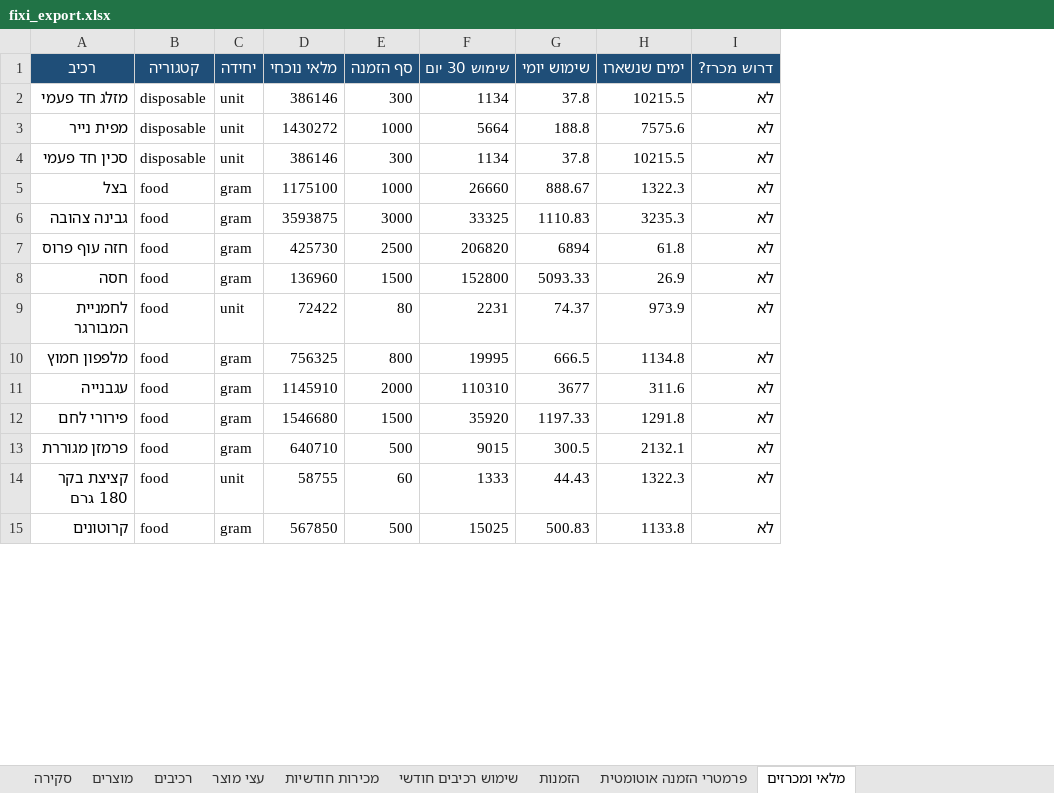
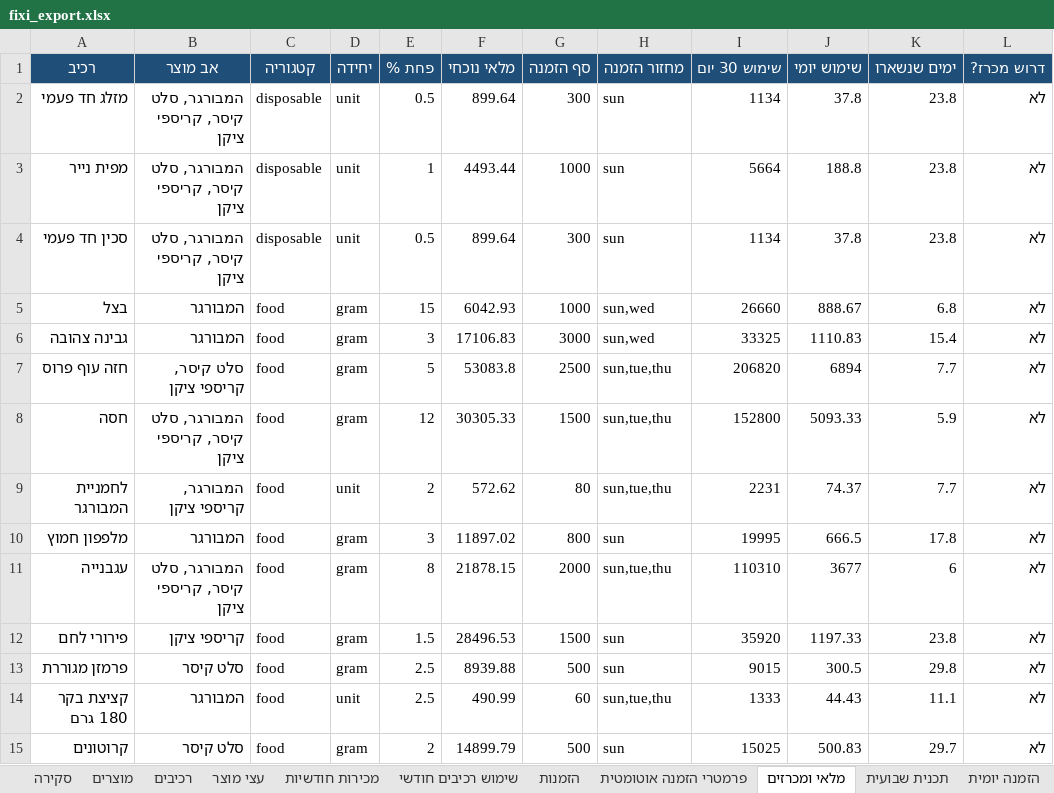
Before and after one commit to digitalefficiency/Fixi, an Excel workbook: fixi_export.xlsx, sheet מלאי ומכרזים, drawn as a sheet; only a part is shown; values as stored, in another font and other column widths than the file's, no borders; addresses are those after the commit; the diff covers the shown part only; the diff names each change by its address in the sheet, - before the commit and + after, or states it on an @@ line.

```diff
--- a/fixi_export.xlsx (sheet מלאי ומכרזים)
+++ b/fixi_export.xlsx (sheet מלאי ומכרזים)
+sheet tab: תכנית שבועית
+sheet tab: הזמנה יומית
+column B (אב מוצר), rows 2-15: המבורגר, סלט קיסר, קריספי ציקן | המבורגר, סלט קיסר, קריספי ציקן | המבורגר, סלט קיסר, קריספי ציקן | המבורגר | המבורגר | סלט קיסר, קריספי ציקן | המבורגר, סלט קיסר, קריספי ציקן | המבורגר, קריספי ציקן | המבורגר | המבורגר, סלט קיסר, קריספי ציקן | קריספי ציקן | סלט קיסר | המבורגר | סלט קיסר
+column E (פחת %), rows 2-15: 0.5 | 1 | 0.5 | 15 | 3 | 5 | 12 | 2 | 3 | 8 | 1.5 | 2.5 | 2.5 | 2
+column H (מחזור הזמנה), rows 2-15: sun | sun | sun | sun,wed | sun,wed | sun,tue,thu | sun,tue,thu | sun,tue,thu | sun | sun,tue,thu | sun | sun | sun,tue,thu | sun
-F2 (מלאי נוכחי): 386146
+F2 (מלאי נוכחי): 899.64
-K2 (ימים שנשארו): 10215.5
+K2 (ימים שנשארו): 23.8
-F3 (מלאי נוכחי): 1430272
+F3 (מלאי נוכחי): 4493.44
-K3 (ימים שנשארו): 7575.6
+K3 (ימים שנשארו): 23.8
-F4 (מלאי נוכחי): 386146
+F4 (מלאי נוכחי): 899.64
-K4 (ימים שנשארו): 10215.5
+K4 (ימים שנשארו): 23.8
-F5 (מלאי נוכחי): 1175100
+F5 (מלאי נוכחי): 6042.93
-K5 (ימים שנשארו): 1322.3
+K5 (ימים שנשארו): 6.8
-F6 (מלאי נוכחי): 3593875
+F6 (מלאי נוכחי): 17106.83
-K6 (ימים שנשארו): 3235.3
+K6 (ימים שנשארו): 15.4
-F7 (מלאי נוכחי): 425730
+F7 (מלאי נוכחי): 53083.8
-K7 (ימים שנשארו): 61.8
+K7 (ימים שנשארו): 7.7
-F8 (מלאי נוכחי): 136960
+F8 (מלאי נוכחי): 30305.33
-K8 (ימים שנשארו): 26.9
+K8 (ימים שנשארו): 5.9
-F9 (מלאי נוכחי): 72422
+F9 (מלאי נוכחי): 572.62
-K9 (ימים שנשארו): 973.9
+K9 (ימים שנשארו): 7.7
-F10 (מלאי נוכחי): 756325
+F10 (מלאי נוכחי): 11897.02
-K10 (ימים שנשארו): 1134.8
+K10 (ימים שנשארו): 17.8
-F11 (מלאי נוכחי): 1145910
+F11 (מלאי נוכחי): 21878.15
-K11 (ימים שנשארו): 311.6
+K11 (ימים שנשארו): 6
-F12 (מלאי נוכחי): 1546680
+F12 (מלאי נוכחי): 28496.53
-K12 (ימים שנשארו): 1291.8
+K12 (ימים שנשארו): 23.8
-F13 (מלאי נוכחי): 640710
+F13 (מלאי נוכחי): 8939.88
-K13 (ימים שנשארו): 2132.1
+K13 (ימים שנשארו): 29.8
-F14 (מלאי נוכחי): 58755
+F14 (מלאי נוכחי): 490.99
-K14 (ימים שנשארו): 1322.3
+K14 (ימים שנשארו): 11.1
-F15 (מלאי נוכחי): 567850
+F15 (מלאי נוכחי): 14899.79
-K15 (ימים שנשארו): 1133.8
+K15 (ימים שנשארו): 29.7
```
Also changed, not shown: 14 edited cells elsewhere in this sheet, sheet פרמטרי הזמנה אוטומטית, sheet רכיבים, 11 other files.
